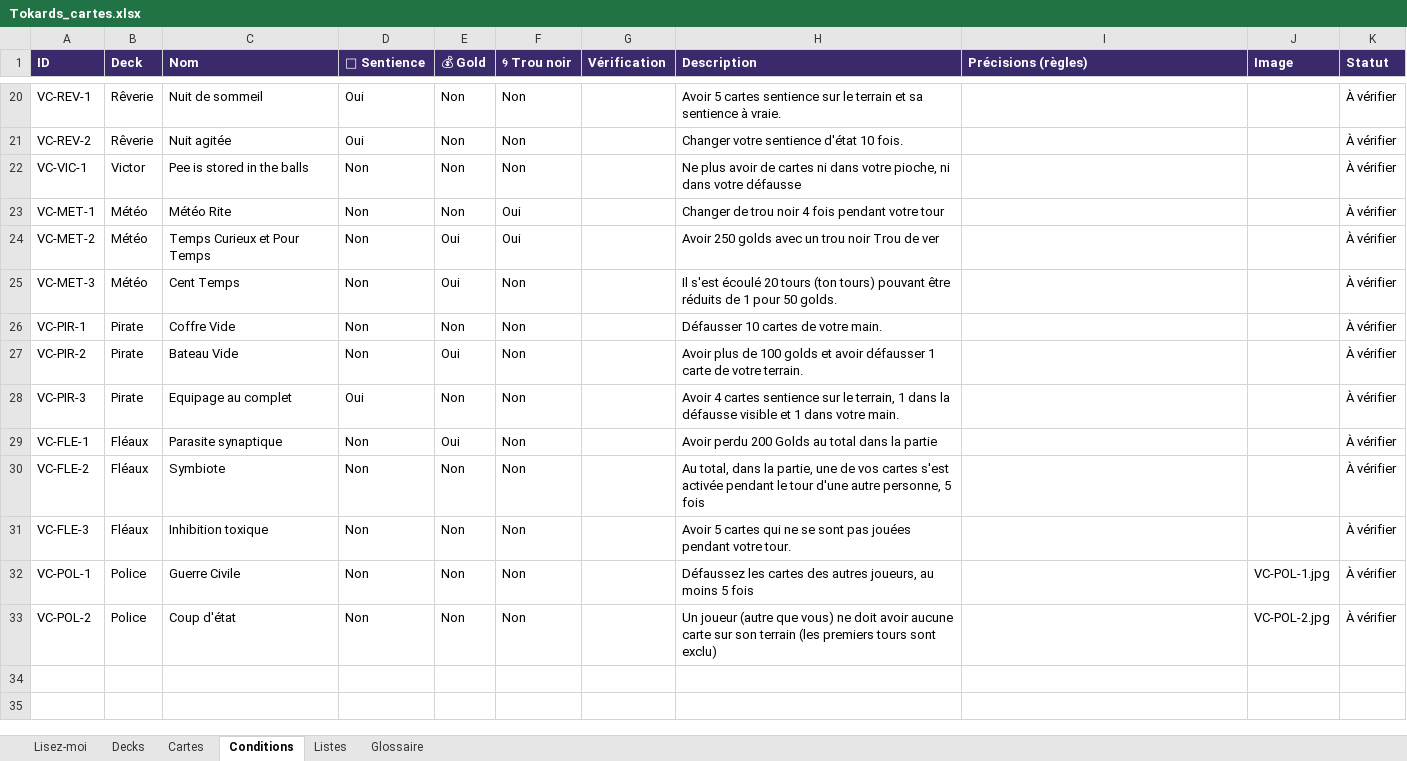
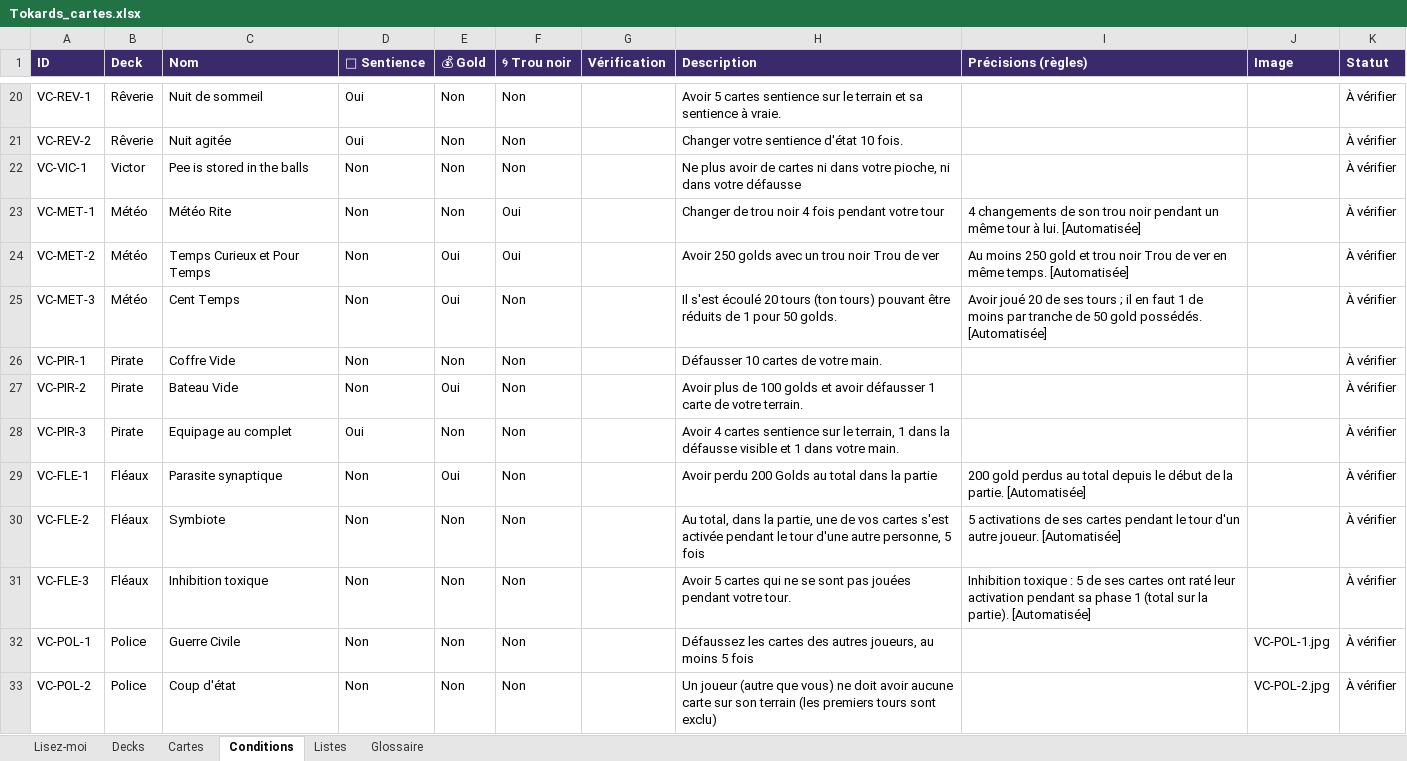
Before and after one commit to Emilezola0/Tokards, an Excel workbook: data/Tokards_cartes.xlsx, sheet Conditions, drawn as a sheet; only a part is shown, gaps mark what is left out; values as stored, in another font and other column widths than the file's, no borders; the diff covers the shown part only; the diff names each change by its address in the sheet, - before the commit and + after, or states it on an @@ line.

```diff
--- a/data/Tokards_cartes.xlsx (sheet Conditions)
+++ b/data/Tokards_cartes.xlsx (sheet Conditions)
-I23 (Précisions (règles)): (empty)
+I23 (Précisions (règles)): 4 changements de son trou noir pendant un même tour à lui. [Automatisée]
-I24 (Précisions (règles)): (empty)
+I24 (Précisions (règles)): Au moins 250 gold et trou noir Trou de ver en même temps. [Automatisée]
-I25 (Précisions (règles)): (empty)
+I25 (Précisions (règles)): Avoir joué 20 de ses tours ; il en faut 1 de moins par tranche de 50 gold possédés. [Automatisée]
-I29 (Précisions (règles)): (empty)
+I29 (Précisions (règles)): 200 gold perdus au total depuis le début de la partie. [Automatisée]
-I30 (Précisions (règles)): (empty)
+I30 (Précisions (règles)): 5 activations de ses cartes pendant le tour d'un autre joueur. [Automatisée]
-I31 (Précisions (règles)): (empty)
+I31 (Précisions (règles)): Inhibition toxique : 5 de ses cartes ont raté leur activation pendant sa phase 1 (total sur la partie). [Automatisée]
```
Also changed, not shown: 13 edited cells elsewhere in this sheet, sheet Cartes, sheet Glossaire, 20 other files.
